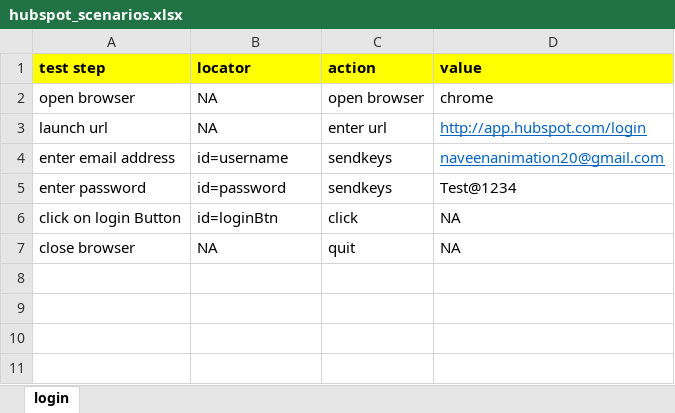
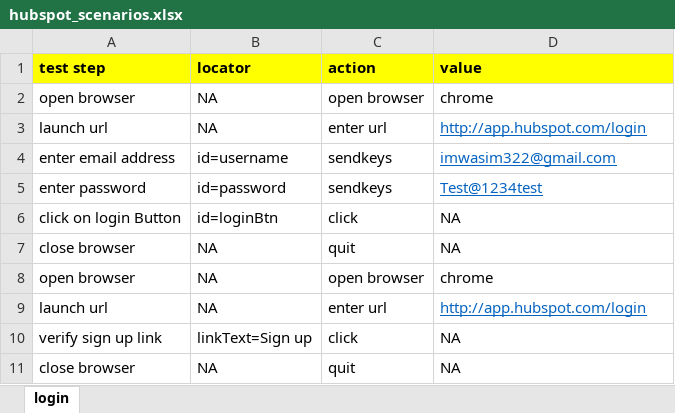
Before and after one commit to akramwasimgithub/KeyDrivenFramework, an Excel workbook: src/main/java/com/qa/hs/keyword/scenarios/hubspot_scenarios.xlsx, sheet login, drawn as a sheet; values as stored, in another font and other column widths than the file's, no borders; the diff names each change by its address in the sheet, - before the commit and + after, or states it on an @@ line.

Commit message:
refactored: senarios data

```diff
--- a/src/main/java/com/qa/hs/keyword/scenarios/hubspot_scenarios.xlsx (sheet login)
+++ b/src/main/java/com/qa/hs/keyword/scenarios/hubspot_scenarios.xlsx (sheet login)
-D4 (value): naveenanimation20@gmail.com
+D4 (value): imwasim322@gmail.com
-D5 (value): Test@1234
+D5 (value): Test@1234test
@@ D5 underline: off → on, text colour: black → #0563C1 @@
+row 7: close browser | NA | quit | NA
+row 8: open browser | NA | open browser | chrome
+row 9: launch url | NA | enter url | http://app.hubspot.com/login
+row 10: verify sign up link | linkText=Sign up | click | NA
```
